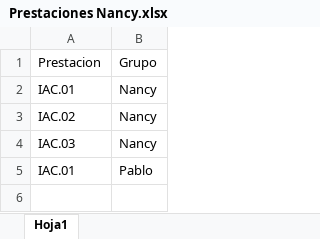
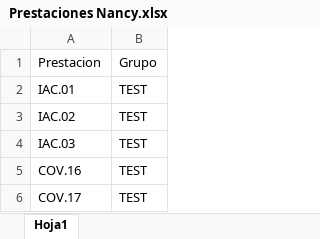
Before and after one commit to ivanachen1/FACOEP, an Excel workbook: DBA/Reportes BI/2021/Monitoreo CRGs/Prestaciones Nancy.xlsx, sheet Hoja1, drawn as a sheet; values as stored, in another font and other column widths than the file's, no borders; table styles not drawn; removed rows and columns are numbered as before the commit, all else as after; the diff names each change by its address in the sheet, - before the commit and + after, or states it on an @@ line.

Commit message:
Querys de CRGs y DPH con prestaciones

```diff
--- a/DBA/Reportes BI/2021/Monitoreo CRGs/Prestaciones Nancy.xlsx (sheet Hoja1)
+++ b/DBA/Reportes BI/2021/Monitoreo CRGs/Prestaciones Nancy.xlsx (sheet Hoja1)
-B2:B4: Nancy
+B2:B4: TEST
-row 5: IAC.01 | Pablo
+row 5: COV.16 | TEST
+row 6: COV.17 | TEST
```
Also changed, not shown: 3 other files.
